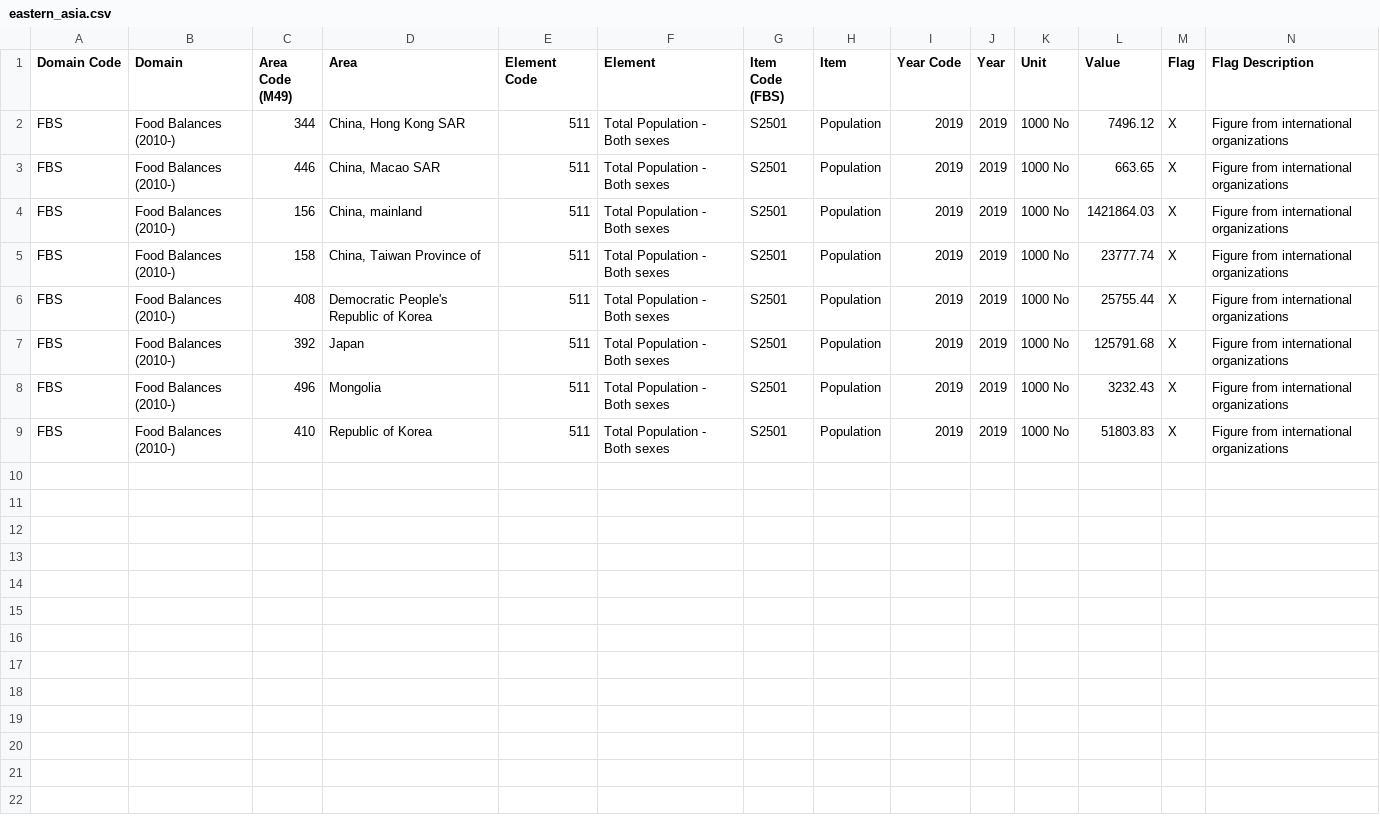
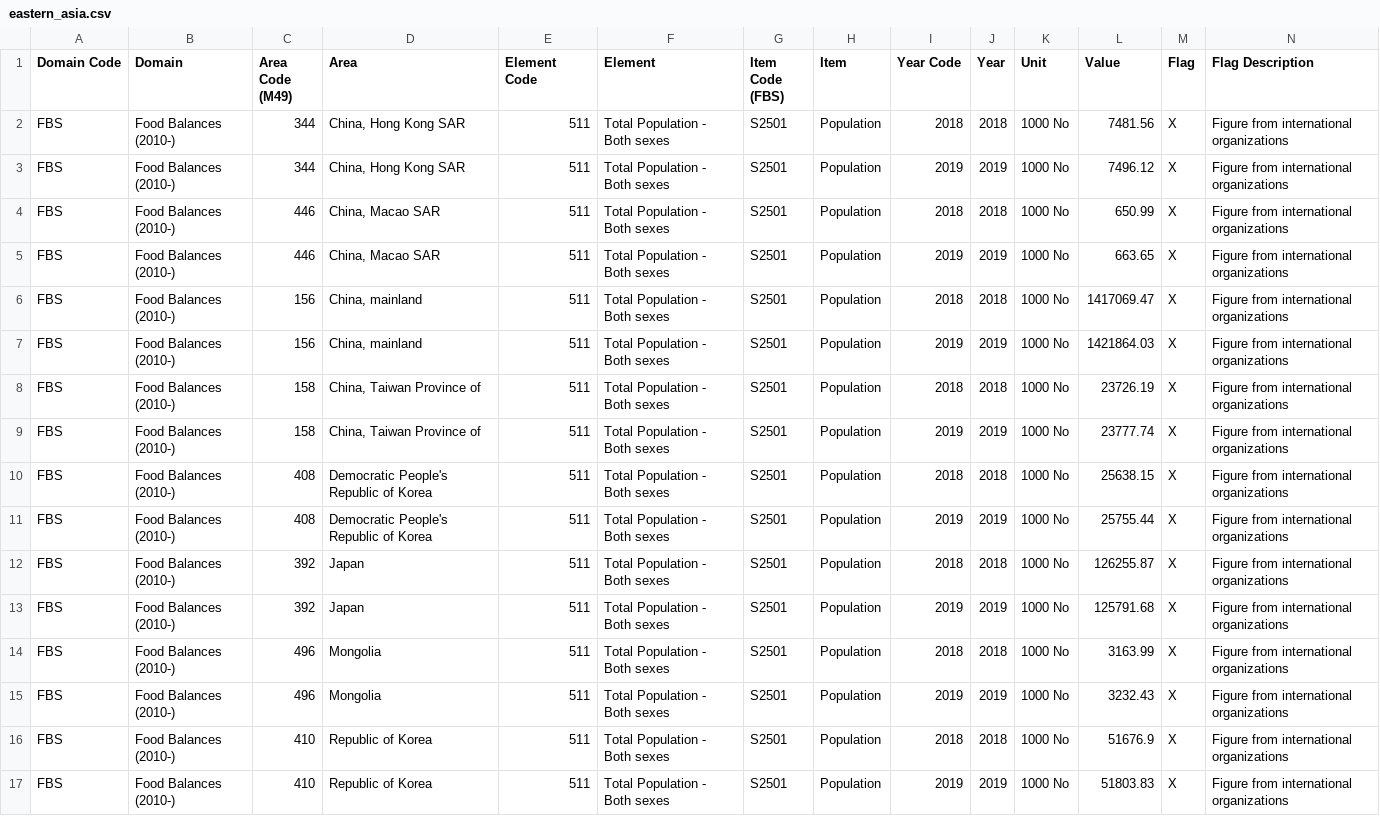
Before and after one commit to Hamza-Benhammou/brief_data_CCH, a CSV file: Regions/eastern_asia.csv, drawn as a sheet.

```diff
--- a/Regions/eastern_asia.csv
+++ b/Regions/eastern_asia.csv
@@ -1,9 +1,17 @@
 Domain Code,Domain,Area Code (M49),Area,Element Code,Element,Item Code (FBS),Item,Year Code,Year,Unit,Value,Flag,Flag Description
+"FBS","Food Balances (2010-)","344","China, Hong Kong SAR","511","Total Population - Both sexes","S2501","Population","2018","2018","1000 No","7481.56","X","Figure from international organizations"
 "FBS","Food Balances (2010-)","344","China, Hong Kong SAR","511","Total Population - Both sexes","S2501","Population","2019","2019","1000 No","7496.12","X","Figure from international organizations"
+"FBS","Food Balances (2010-)","446","China, Macao SAR","511","Total Population - Both sexes","S2501","Population","2018","2018","1000 No","650.99","X","Figure from international organizations"
 "FBS","Food Balances (2010-)","446","China, Macao SAR","511","Total Population - Both sexes","S2501","Population","2019","2019","1000 No","663.65","X","Figure from international organizations"
+"FBS","Food Balances (2010-)","156","China, mainland","511","Total Population - Both sexes","S2501","Population","2018","2018","1000 No","1417069.47","X","Figure from international organizations"
 "FBS","Food Balances (2010-)","156","China, mainland","511","Total Population - Both sexes","S2501","Population","2019","2019","1000 No","1421864.03","X","Figure from international organizations"
+"FBS","Food Balances (2010-)","158","China, Taiwan Province of","511","Total Population - Both sexes","S2501","Population","2018","2018","1000 No","23726.19","X","Figure from international organizations"
 "FBS","Food Balances (2010-)","158","China, Taiwan Province of","511","Total Population - Both sexes","S2501","Population","2019","2019","1000 No","23777.74","X","Figure from international organizations"
+"FBS","Food Balances (2010-)","408","Democratic People's Republic of Korea","511","Total Population - Both sexes","S2501","Population","2018","2018","1000 No","25638.15","X","Figure from international organizations"
 "FBS","Food Balances (2010-)","408","Democratic People's Republic of Korea","511","Total Population - Both sexes","S2501","Population","2019","2019","1000 No","25755.44","X","Figure from international organizations"
+"FBS","Food Balances (2010-)","392","Japan","511","Total Population - Both sexes","S2501","Population","2018","2018","1000 No","126255.87","X","Figure from international organizations"
 "FBS","Food Balances (2010-)","392","Japan","511","Total Population - Both sexes","S2501","Population","2019","2019","1000 No","125791.68","X","Figure from international organizations"
+"FBS","Food Balances (2010-)","496","Mongolia","511","Total Population - Both sexes","S2501","Population","2018","2018","1000 No","3163.99","X","Figure from international organizations"
 "FBS","Food Balances (2010-)","496","Mongolia","511","Total Population - Both sexes","S2501","Population","2019","2019","1000 No","3232.43","X","Figure from international organizations"
+"FBS","Food Balances (2010-)","410","Republic of Korea","511","Total Population - Both sexes","S2501","Population","2018","2018","1000 No","51676.9","X","Figure from international organizations"
 "FBS","Food Balances (2010-)","410","Republic of Korea","511","Total Population - Both sexes","S2501","Population","2019","2019","1000 No","51803.83","X","Figure from international organizations"
```
Also changed, not shown: Regions/caribbean.csv, Regions/eastern_africa.csv, 20 other files.
